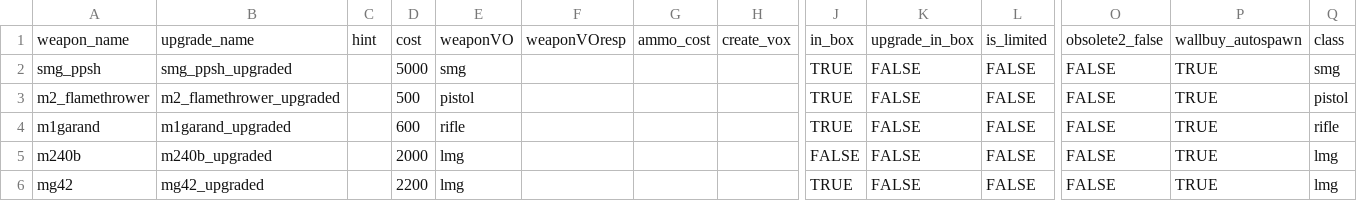
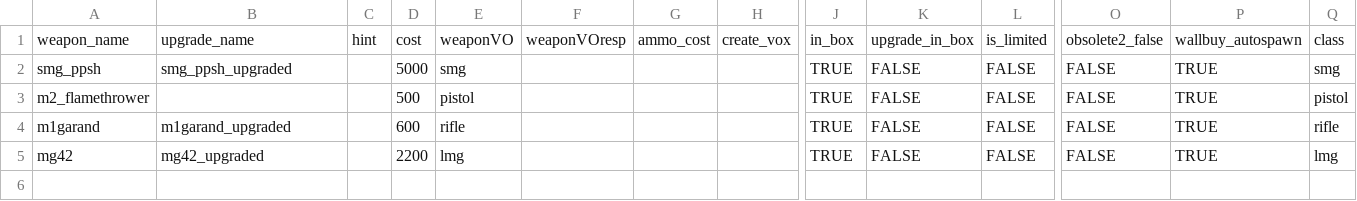
Before and after one commit to Kishkumen32/black-ops-3-mod-tools, a CSV file: mods/zm_classic/gamedata/weapons/zm/zm_waw_weapons.csv, drawn as a sheet; only a part is shown, gaps mark what is left out; rows hold the shown columns only; the diff names each change by its address in the sheet, - before the commit and + after, or states it on an @@ line.

Commit message:
added new gsc/csc in prep for changing the wall weapons.

```diff
--- a/mods/zm_classic/gamedata/weapons/zm/zm_waw_weapons.csv
+++ b/mods/zm_classic/gamedata/weapons/zm/zm_waw_weapons.csv
-B3: m2_flamethrower_upgraded
+B3: (empty)
-row 5: m240b | m240b_upgraded |  | 2000 | lmg |  |  |  | FALSE | FALSE | FALSE | FALSE | TRUE | lmg
```
Also changed, not shown: 8 other files.
